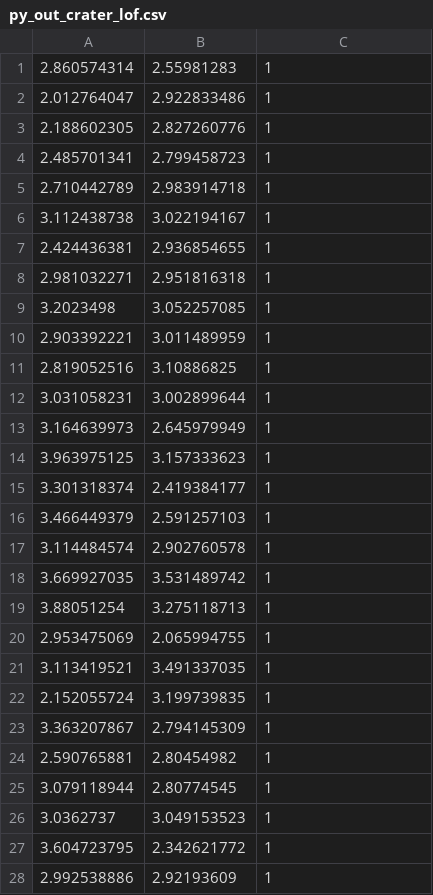
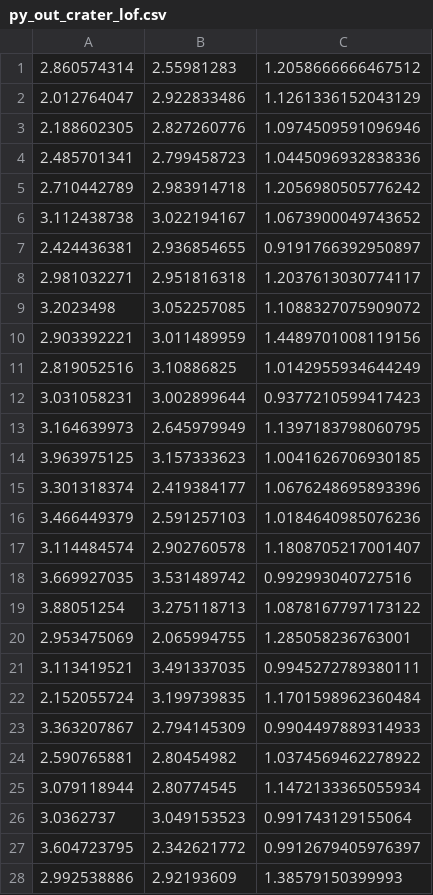
Before and after one commit to don1749/data-mining, a CSV file: code/py_out_crater_lof.csv, drawn as a sheet; only a part is shown; the diff covers the shown part only.

```diff
--- a/code/py_out_crater_lof.csv
+++ b/code/py_out_crater_lof.csv
@@ -1,28 +1,28 @@
-2.860574314,2.55981283,1
-2.012764047,2.922833486,1
-2.188602305,2.827260776,1
-2.485701341,2.799458723,1
-2.710442789,2.983914718,1
-3.112438738,3.022194167,1
-2.424436381,2.936854655,1
-2.981032271,2.951816318,1
-3.2023498,3.052257085,1
-2.903392221,3.011489959,1
-2.819052516,3.10886825,1
-3.031058231,3.002899644,1
-3.164639973,2.645979949,1
-3.963975125,3.157333623,1
-3.301318374,2.419384177,1
-3.466449379,2.591257103,1
-3.114484574,2.902760578,1
-3.669927035,3.531489742,1
-3.88051254,3.275118713,1
-2.953475069,2.065994755,1
-3.113419521,3.491337035,1
-2.152055724,3.199739835,1
-3.363207867,2.794145309,1
-2.590765881,2.80454982,1
-3.079118944,2.80774545,1
-3.0362737,3.049153523,1
-3.604723795,2.342621772,1
-2.992538886,2.92193609,1
+2.860574314,2.55981283,1.2058666666467512
+2.012764047,2.922833486,1.1261336152043129
+2.188602305,2.827260776,1.0974509591096946
+2.485701341,2.799458723,1.0445096932838336
+2.710442789,2.983914718,1.2056980505776242
+3.112438738,3.022194167,1.0673900049743652
+2.424436381,2.936854655,0.9191766392950897
+2.981032271,2.951816318,1.2037613030774117
+3.2023498,3.052257085,1.1088327075909072
+2.903392221,3.011489959,1.4489701008119156
+2.819052516,3.10886825,1.0142955934644249
+3.031058231,3.002899644,0.9377210599417423
+3.164639973,2.645979949,1.1397183798060795
+3.963975125,3.157333623,1.0041626706930185
+3.301318374,2.419384177,1.0676248695893396
+3.466449379,2.591257103,1.0184640985076236
+3.114484574,2.902760578,1.1808705217001407
+3.669927035,3.531489742,0.992993040727516
+3.88051254,3.275118713,1.0878167797173122
+2.953475069,2.065994755,1.285058236763001
+3.113419521,3.491337035,0.9945272789380111
+2.152055724,3.199739835,1.1701598962360484
+3.363207867,2.794145309,0.9904497889314933
+2.590765881,2.80454982,1.0374569462278922
+3.079118944,2.80774545,1.1472133365055934
+3.0362737,3.049153523,0.991743129155064
+3.604723795,2.342621772,0.9912679405976397
+2.992538886,2.92193609,1.38579150399993
```
Also changed, not shown: 172 edited cells elsewhere in this file, code/py_out_moon_lof.csv, code/py_out_square_lof.csv, 3 other files.
